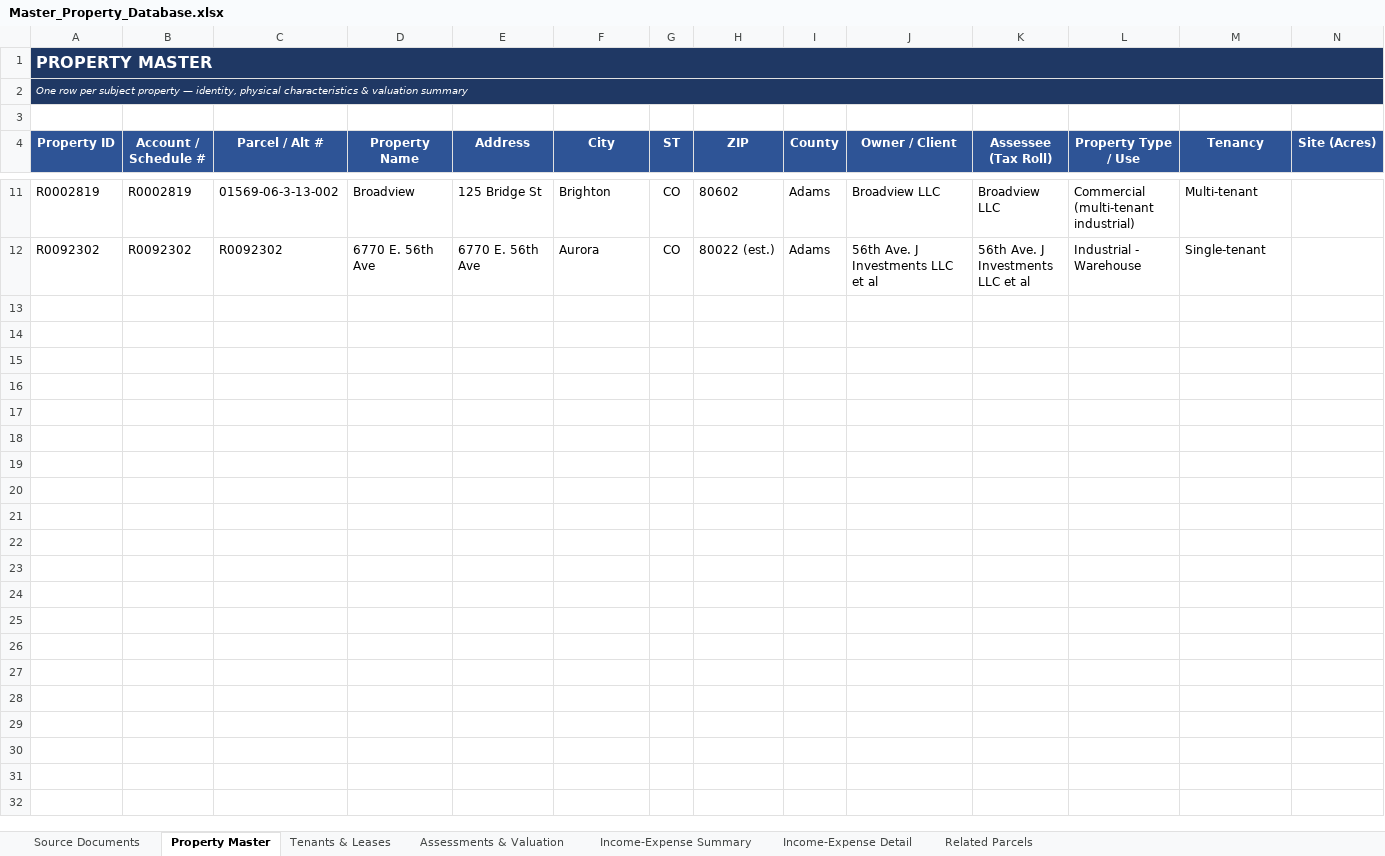
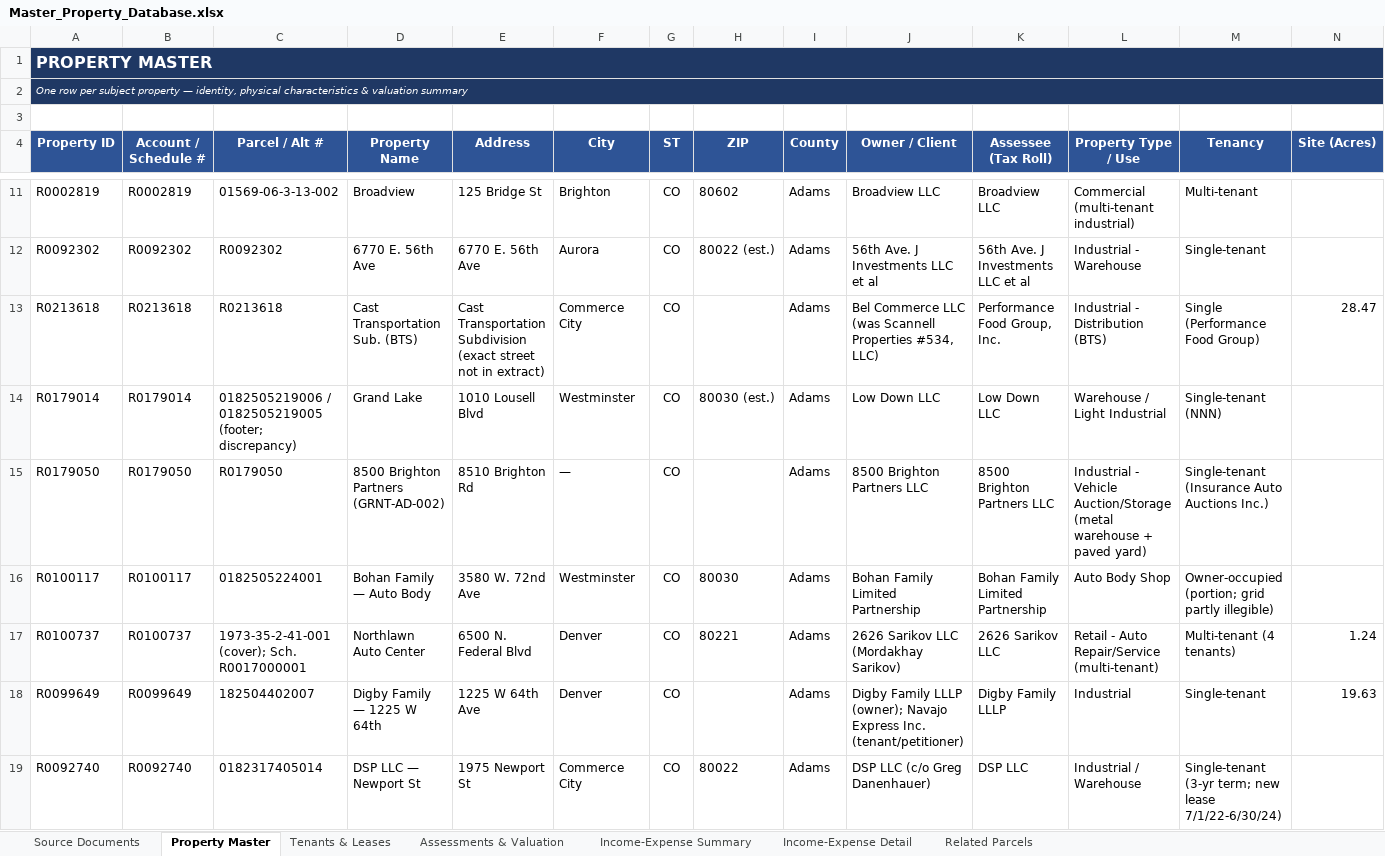
Before and after one commit to shaqnd/Expense-Lease-Extractor-, an Excel workbook: Master_Property_Database.xlsx, sheet Property Master, drawn as a sheet; only a part is shown, gaps mark what is left out; values as stored, in another font and other column widths than the file's, no borders; rows hold the shown columns only; the diff covers the shown part only; the diff names each change by its address in the sheet, - before the commit and + after, or states it on an @@ line.

```diff
--- a/Master_Property_Database.xlsx (sheet Property Master)
+++ b/Master_Property_Database.xlsx (sheet Property Master)
+row 13: R0213618 | R0213618 | R0213618 | Cast Transportation Sub. (BTS) | Cast Transportation Subdivision (exact street not in extract) | Commerce City | CO |  | Adams | Bel Commerce LLC (was Scannell Properties #534, LLC) | Performance Food Group, Inc. | Industrial - Distribution (BTS) | Single (Performance Food Group) | 28.47
+row 14: R0179014 | R0179014 | 0182505219006 / 0182505219005 (footer; discrepancy) | Grand Lake | 1010 Lousell Blvd | Westminster | CO | 80030 (est.) | Adams | Low Down LLC | Low Down LLC | Warehouse / Light Industrial | Single-tenant (NNN)
+row 15: R0179050 | R0179050 | R0179050 | 8500 Brighton Partners (GRNT-AD-002) | 8510 Brighton Rd | — | CO |  | Adams | 8500 Brighton Partners LLC | 8500 Brighton Partners LLC | Industrial - Vehicle Auction/Storage (metal warehouse + paved yard) | Single-tenant (Insurance Auto Auctions Inc.)
+row 16: R0100117 | R0100117 | 0182505224001 | Bohan Family — Auto Body | 3580 W. 72nd Ave | Westminster | CO | 80030 | Adams | Bohan Family Limited Partnership | Bohan Family Limited Partnership | Auto Body Shop | Owner-occupied (portion; grid partly illegible)
+row 17: R0100737 | R0100737 | 1973-35-2-41-001 (cover); Sch. R0017000001 | Northlawn Auto Center | 6500 N. Federal Blvd | Denver | CO | 80221 | Adams | 2626 Sarikov LLC (Mordakhay Sarikov) | 2626 Sarikov LLC | Retail - Auto Repair/Service (multi-tenant) | Multi-tenant (4 tenants) | 1.24
+row 18: R0099649 | R0099649 | 182504402007 | Digby Family — 1225 W 64th | 1225 W 64th Ave | Denver | CO |  | Adams | Digby Family LLLP (owner); Navajo Express Inc. (tenant/petitioner) | Digby Family LLLP | Industrial | Single-tenant | 19.63
+row 19: R0092740 | R0092740 | 0182317405014 | DSP LLC — Newport St | 1975 Newport St | Commerce City | CO | 80022 | Adams | DSP LLC (c/o Greg Danenhauer) | DSP LLC | Industrial / Warehouse | Single-tenant (3-yr term; new lease 7/1/22-6/30/24)
```
Also changed, not shown: 7 added rows elsewhere in this sheet, sheet Income-Expense Detail, sheet Tenants & Leases, sheet Source Documents, sheet Assessments & Valuation, sheet Income-Expense Summary, sheet Related Parcels, 1 other file.
